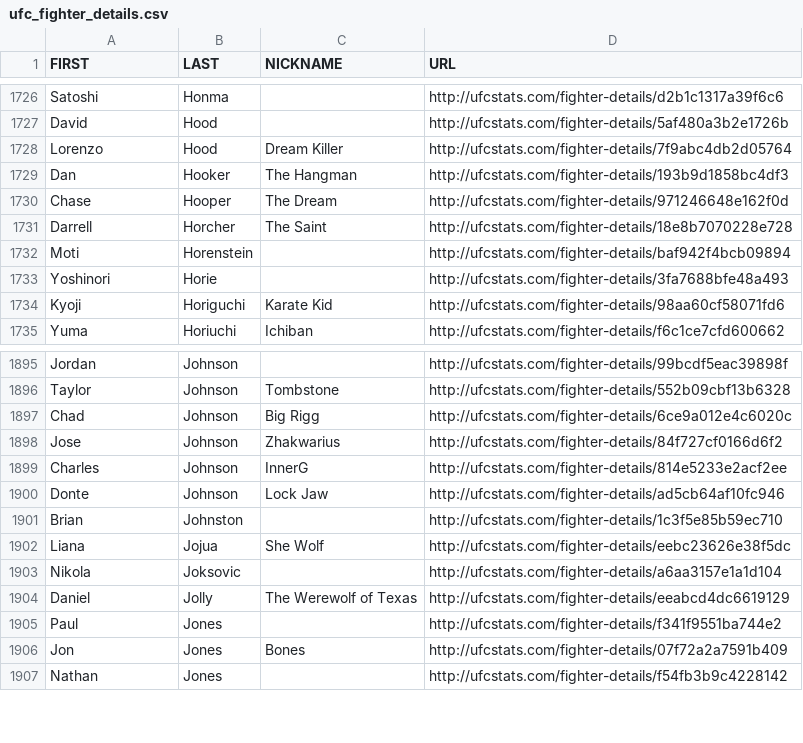
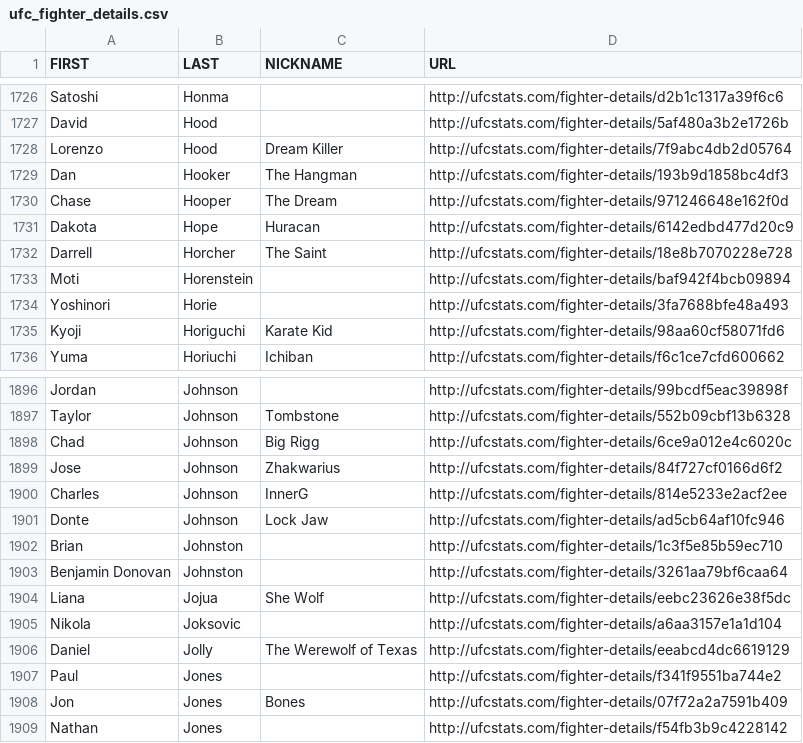
Before and after one commit to Greco1899/scrape_ufc_stats, a CSV file: ufc_fighter_details.csv, drawn as a sheet; only a part is shown, gaps mark what is left out; the diff names each change by its address in the sheet, - before the commit and + after, or states it on an @@ line.

```diff
--- a/ufc_fighter_details.csv
+++ b/ufc_fighter_details.csv
+row 1731: Dakota | Hope | Huracan | http://ufcstats.com/fighter-details/6142edbd477d20c9
+row 1903: Benjamin Donovan | Johnston |  | http://ufcstats.com/fighter-details/3261aa79bf6caa64
```
Also changed, not shown: ufc_fighter_tott.csv.
